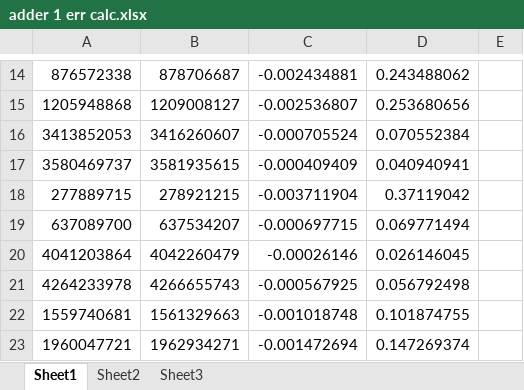
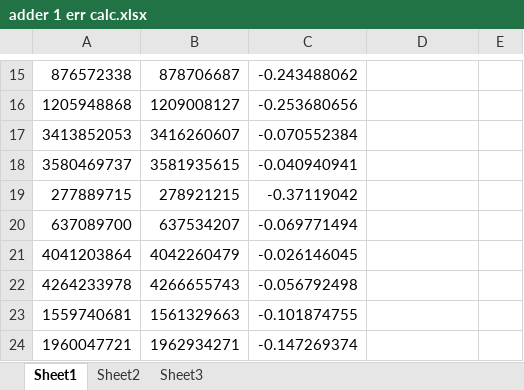
Before and after one commit to raja-aadhithan/M.Tech_Verilog, an Excel workbook: FIR Assignment/Data/adder 1 err calc.xlsx, sheet Sheet1, drawn as a sheet; only a part is shown, gaps mark what is left out; values as stored, in another font and other column widths than the file's, no borders; addresses are those after the commit; the diff covers the shown part only; the diff names each change by its address in the sheet, - before the commit and + after, or states it on an @@ line.

```diff
--- a/FIR Assignment/Data/adder 1 err calc.xlsx (sheet Sheet1)
+++ b/FIR Assignment/Data/adder 1 err calc.xlsx (sheet Sheet1)
-C15: -0.002434881
+C15: -0.243488062
-D15: 0.243488062
+D15: (empty)
-C16: -0.002536807
+C16: -0.253680656
-D16: 0.253680656
+D16: (empty)
-C17: -0.000705524
+C17: -0.070552384
-D17: 0.070552384
+D17: (empty)
-C18: -0.000409409
+C18: -0.040940941
-D18: 0.040940941
+D18: (empty)
-C19: -0.003711904
+C19: -0.37119042
-D19: 0.37119042
+D19: (empty)
-C20: -0.000697715
+C20: -0.069771494
-D20: 0.069771494
+D20: (empty)
-C21: -0.00026146
+C21: -0.026146045
-D21: 0.026146045
+D21: (empty)
-C22: -0.000567925
+C22: -0.056792498
-D22: 0.056792498
+D22: (empty)
-C23: -0.001018748
+C23: -0.101874755
-D23: 0.101874755
+D23: (empty)
-C24: -0.001472694
+C24: -0.147269374
-D24: 0.147269374
+D24: (empty)
```
Also changed, not shown: other rows of this sheet, 6 other files.
